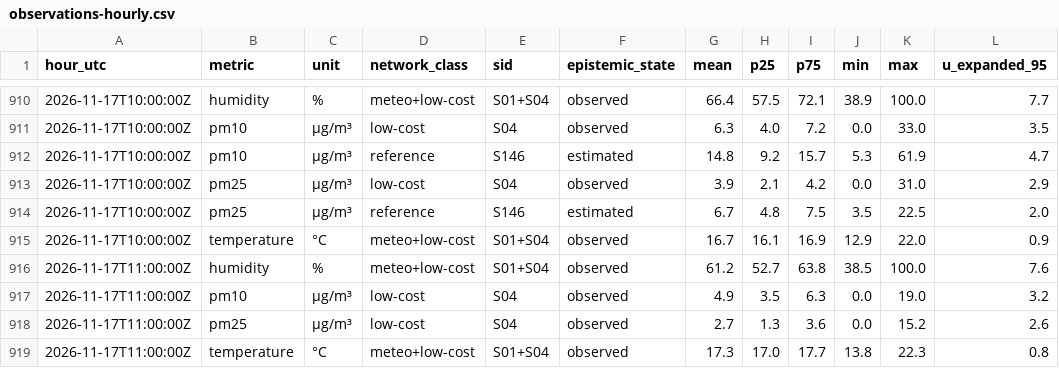
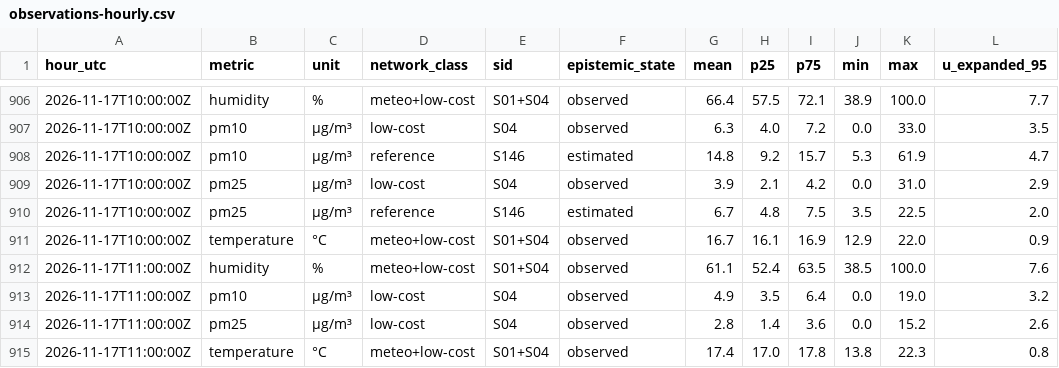
Before and after one commit to 3esign/beops, a CSV file: docs/v2/state/observations-hourly.csv, drawn as a sheet; only a part is shown, gaps mark what is left out; addresses are those after the commit; the diff covers the shown part only; the diff names each change by its address in the sheet, - before the commit and + after, or states it on an @@ line.

```diff
--- a/docs/v2/state/observations-hourly.csv
+++ b/docs/v2/state/observations-hourly.csv
-G912 (mean): 61.2
+G912 (mean): 61.1
-H912 (p25): 52.7
+H912 (p25): 52.4
-I912 (p75): 63.8
+I912 (p75): 63.5
-I913 (p75): 6.3
+I913 (p75): 6.4
-G914 (mean): 2.7
+G914 (mean): 2.8
-H914 (p25): 1.3
+H914 (p25): 1.4
-G915 (mean): 17.3
+G915 (mean): 17.4
-I915 (p75): 17.7
+I915 (p75): 17.8
```
Also changed, not shown: 4 removed rows and 23 edited cells elsewhere in this file, 17 other files.
